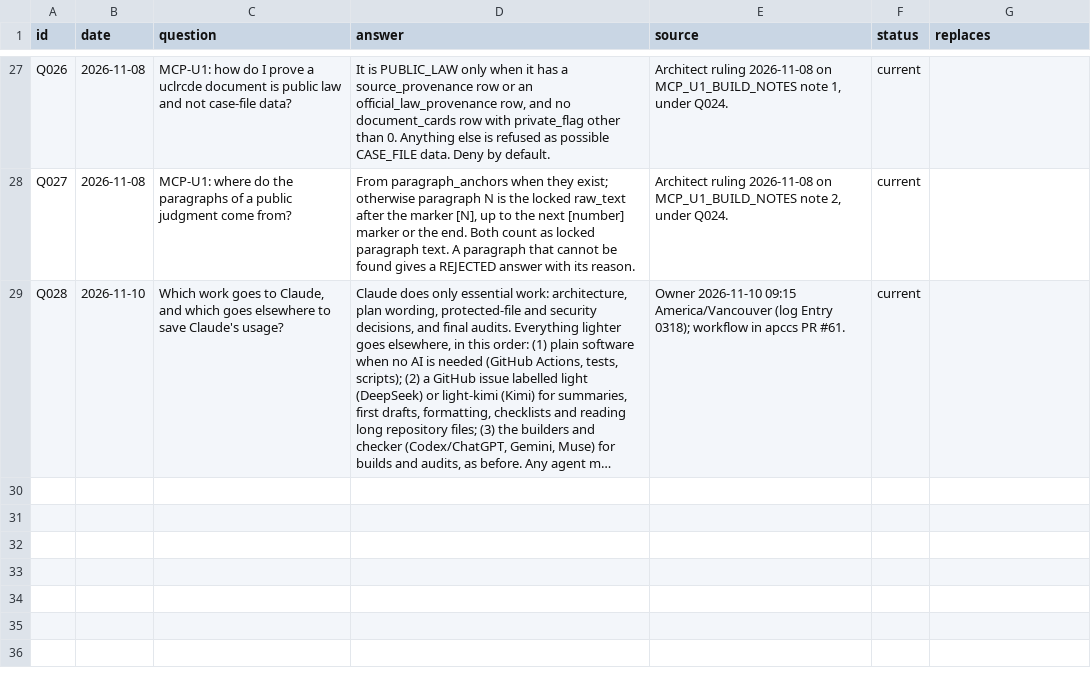
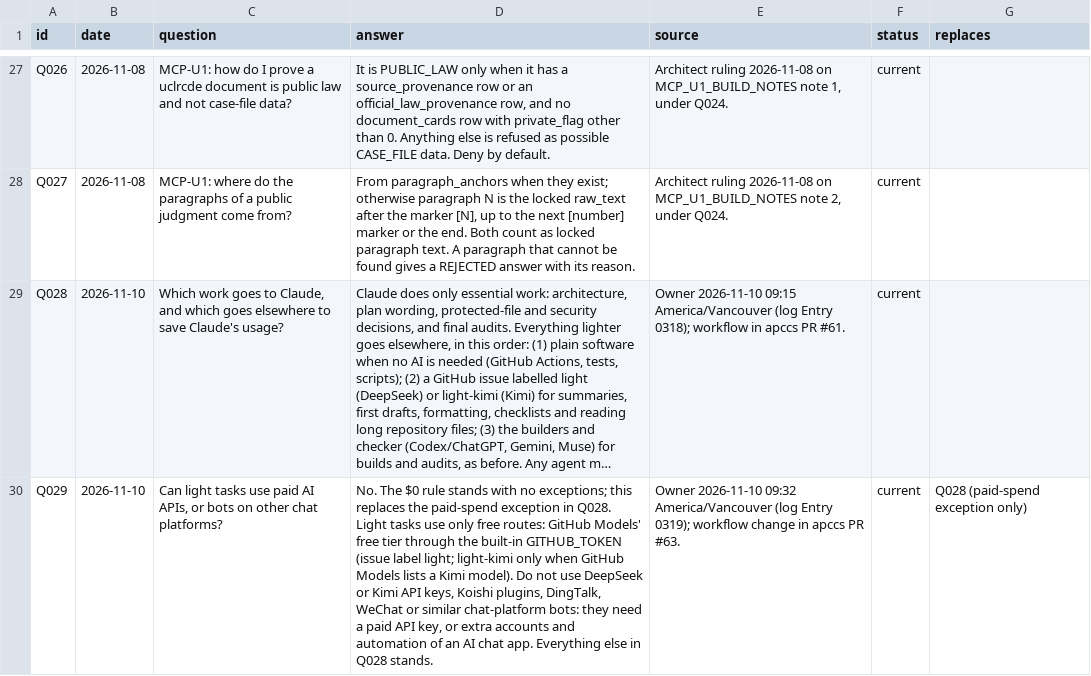
Before and after one commit to someonee12345678-hue/apccs, a CSV file: plan/QUESTION_LEDGER.csv, drawn as a sheet; only a part is shown, gaps mark what is left out; long unchanged cells end in …; the diff names each change by its address in the sheet, - before the commit and + after, or states it on an @@ line.

```diff
--- a/plan/QUESTION_LEDGER.csv
+++ b/plan/QUESTION_LEDGER.csv
+row 30: Q029 | 2026-11-10 | Can light tasks use paid AI APIs, or bots on other chat platforms? | No. The $0 rule stands with no exceptions; this replaces the paid-spend exception in Q028. Light tasks use only free routes: GitHub Models' free tier through the built-in GITHUB_TOKEN (issue label light; light-kimi only when GitHub Models lists a Kimi model). Do not use DeepSeek or Kimi API keys, Koishi plugins, DingTalk, WeChat or similar chat-platform bots: they need a paid API key, or extra accounts and automation of an AI chat app. Everything else in Q028 stands. | Owner 2026-11-10 09:32 America/Vancouver (log Entry 0319); workflow change in apccs PR #63. | current | Q028 (paid-spend exception only)
```
